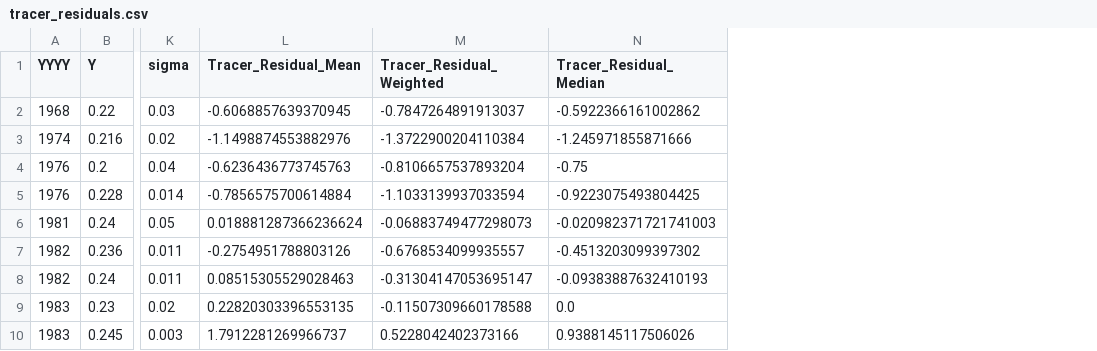
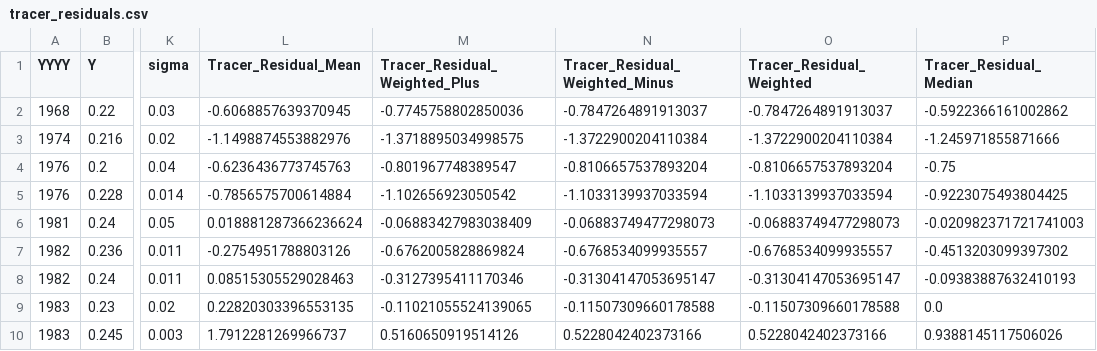
Before and after one commit to sh1vanshupandey/A_Meta-Analysis_of_Primordial_Helium_Abundance, a CSV file: outputs/processed/tracer_residuals.csv, drawn as a sheet; only a part is shown, gaps mark what is left out; the diff names each change by its address in the sheet, - before the commit and + after, or states it on an @@ line.

Commit message:
feat: extend weighted-mean residual analysis to wm+ and wm-

```diff
--- a/outputs/processed/tracer_residuals.csv
+++ b/outputs/processed/tracer_residuals.csv
+column M (Tracer_Residual_Weighted_Plus), rows 2-10: -0.7745758802850036 | -1.3718895034998575 | -0.801967748389547 | -1.102656923050542 | -0.06883427983038409 | -0.6762005828869824 | -0.3127395411170346 | -0.11021055524139065 | 0.5160650919514126
+column N (Tracer_Residual_Weighted_Minus), rows 2-10: -0.7847264891913037 | -1.3722900204110384 | -0.8106657537893204 | -1.1033139937033594 | -0.06883749477298073 | -0.6768534099935557 | -0.31304147053695147 | -0.11507309660178588 | 0.5228042402373166
```
Also changed, not shown: outputs/processed/residuals.csv, outputs/tables/KS_combined_summary.csv, 31 other files.
